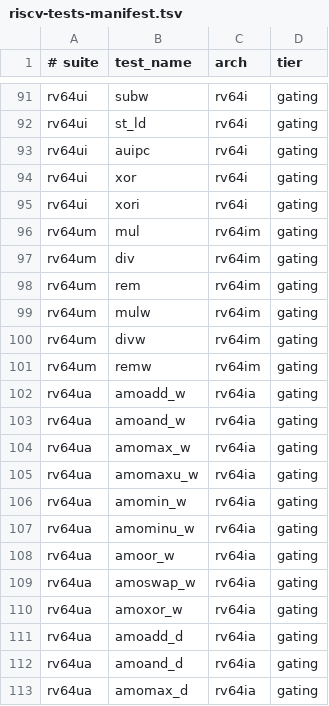
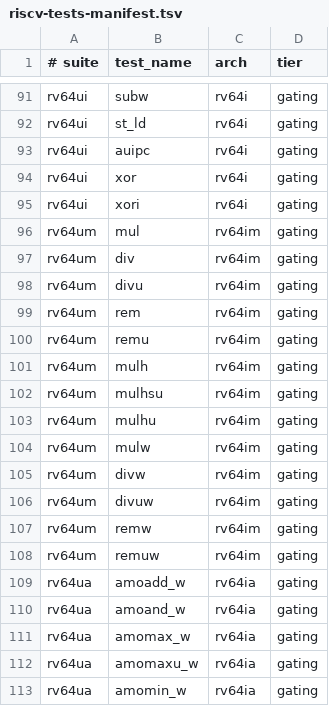
Before and after one commit to gaato/riscv-mbt, a TSV file: tools/riscv-tests-manifest.tsv, drawn as a sheet; only a part is shown, gaps mark what is left out; the shorter side is filled out with more unchanged rows.

```diff
--- a/tools/riscv-tests-manifest.tsv
+++ b/tools/riscv-tests-manifest.tsv
@@ -97,6 +97,13 @@ rv64um	mul	rv64im	gating
 rv64um	div	rv64im	gating
+rv64um	divu	rv64im	gating
 rv64um	rem	rv64im	gating
+rv64um	remu	rv64im	gating
+rv64um	mulh	rv64im	gating
+rv64um	mulhsu	rv64im	gating
+rv64um	mulhu	rv64im	gating
 rv64um	mulw	rv64im	gating
 rv64um	divw	rv64im	gating
+rv64um	divuw	rv64im	gating
 rv64um	remw	rv64im	gating
+rv64um	remuw	rv64im	gating
 rv64ua	amoadd_w	rv64ia	gating
```
Also changed, not shown: 2 other files.
